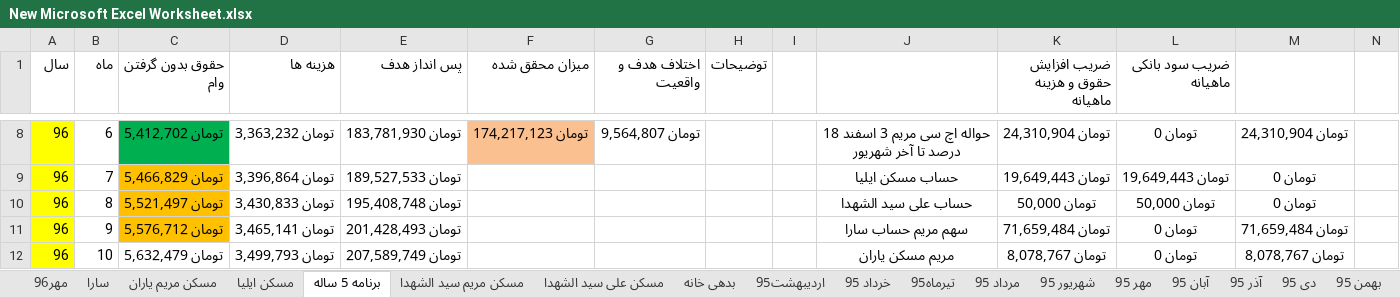
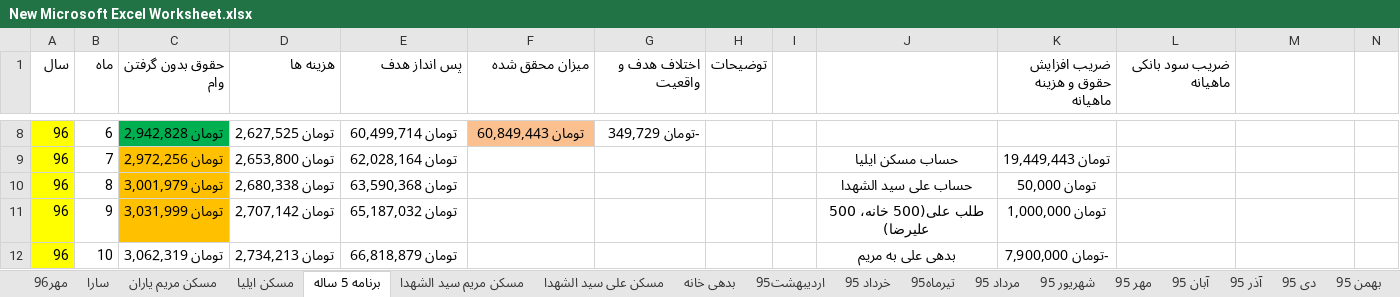
Before and after one commit to ali61n60/AudioDemo, an Excel workbook: AudioDemo/finance/New Microsoft Excel Worksheet.xlsx, sheet برنامه 5 ساله, drawn as a sheet; only a part is shown, gaps mark what is left out; values as stored, in another font and other column widths than the file's, no borders; conditional formats not drawn; the diff covers the shown part only; the diff names each change by its address in the sheet, - before the commit and + after, or states it on an @@ line.

```diff
--- a/AudioDemo/finance/New Microsoft Excel Worksheet.xlsx (sheet برنامه 5 ساله)
+++ b/AudioDemo/finance/New Microsoft Excel Worksheet.xlsx (sheet برنامه 5 ساله)
-C8 (حقوق بدون گرفتن وام): تومان 5,412,702
+C8 (حقوق بدون گرفتن وام): تومان 2,942,828
-D8 (هزینه ها): تومان 3,363,232
+D8 (هزینه ها): تومان 2,627,525
-E8 (پس انداز هدف): تومان 183,781,930
+E8 (پس انداز هدف): تومان 60,499,714
-F8 (میزان محقق شده): تومان 174,217,123
+F8 (میزان محقق شده): تومان 60,849,443
-G8 (اختلاف هدف و واقعیت): تومان 9,564,807
+G8 (اختلاف هدف و واقعیت): -تومان 349,729
-J8: حواله اچ سی مریم 3 اسفند 18 درصد تا آخر شهریور
+J8: (empty)
-K8 (ضریب افزایش حقوق و هزینه ماهیانه): تومان 24,310,904
+K8 (ضریب افزایش حقوق و هزینه ماهیانه): (empty)
-L8 (ضریب سود بانکی ماهیانه): تومان 0
+L8 (ضریب سود بانکی ماهیانه): (empty)
-M8: تومان 24,310,904
+M8: (empty)
-C9 (حقوق بدون گرفتن وام): تومان 5,466,829
+C9 (حقوق بدون گرفتن وام): تومان 2,972,256
-D9 (هزینه ها): تومان 3,396,864
+D9 (هزینه ها): تومان 2,653,800
-E9 (پس انداز هدف): تومان 189,527,533
+E9 (پس انداز هدف): تومان 62,028,164
-K9 (ضریب افزایش حقوق و هزینه ماهیانه): تومان 19,649,443
+K9 (ضریب افزایش حقوق و هزینه ماهیانه): تومان 19,449,443
-L9 (ضریب سود بانکی ماهیانه): تومان 19,649,443
+L9 (ضریب سود بانکی ماهیانه): (empty)
-M9:M10: تومان 0
+M9:M10: (empty)
-C10 (حقوق بدون گرفتن وام): تومان 5,521,497
+C10 (حقوق بدون گرفتن وام): تومان 3,001,979
-D10 (هزینه ها): تومان 3,430,833
+D10 (هزینه ها): تومان 2,680,338
-E10 (پس انداز هدف): تومان 195,408,748
+E10 (پس انداز هدف): تومان 63,590,368
-L10 (ضریب سود بانکی ماهیانه): تومان 50,000
+L10 (ضریب سود بانکی ماهیانه): (empty)
-C11 (حقوق بدون گرفتن وام): تومان 5,576,712
+C11 (حقوق بدون گرفتن وام): تومان 3,031,999
-D11 (هزینه ها): تومان 3,465,141
+D11 (هزینه ها): تومان 2,707,142
-E11 (پس انداز هدف): تومان 201,428,493
+E11 (پس انداز هدف): تومان 65,187,032
-J11: سهم مریم حساب سارا
+J11: طلب علی(500 خانه، 500 علیرضا)
-K11 (ضریب افزایش حقوق و هزینه ماهیانه): تومان 71,659,484
+K11 (ضریب افزایش حقوق و هزینه ماهیانه): تومان 1,000,000
-L11:L12 (ضریب سود بانکی ماهیانه): تومان 0
+L11:L12 (ضریب سود بانکی ماهیانه): (empty)
-M11: تومان 71,659,484
+M11: (empty)
-C12 (حقوق بدون گرفتن وام): تومان 5,632,479
+C12 (حقوق بدون گرفتن وام): تومان 3,062,319
-D12 (هزینه ها): تومان 3,499,793
+D12 (هزینه ها): تومان 2,734,213
-E12 (پس انداز هدف): تومان 207,589,749
+E12 (پس انداز هدف): تومان 66,818,879
-J12: مریم مسکن یاران
+J12: بدهی علی به مریم
-K12 (ضریب افزایش حقوق و هزینه ماهیانه): تومان 8,078,767
+K12 (ضریب افزایش حقوق و هزینه ماهیانه): -تومان 7,900,000
-M12: تومان 8,078,767
+M12: (empty)
```
Also changed, not shown: 263 edited cells and cell formats elsewhere in this sheet, sheet مسکن ایلیا.
